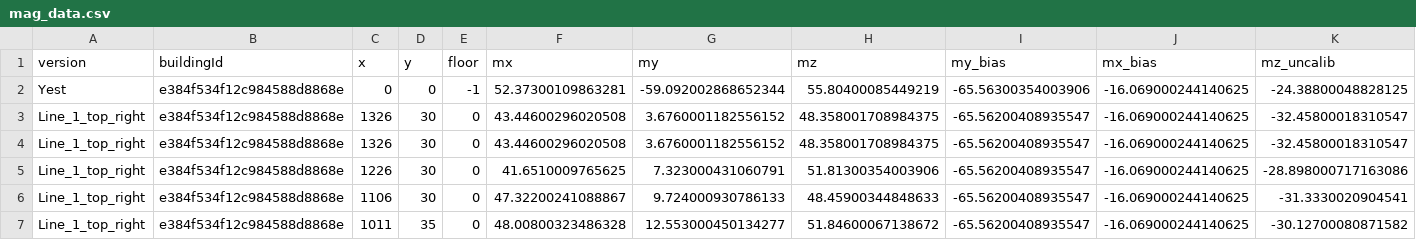
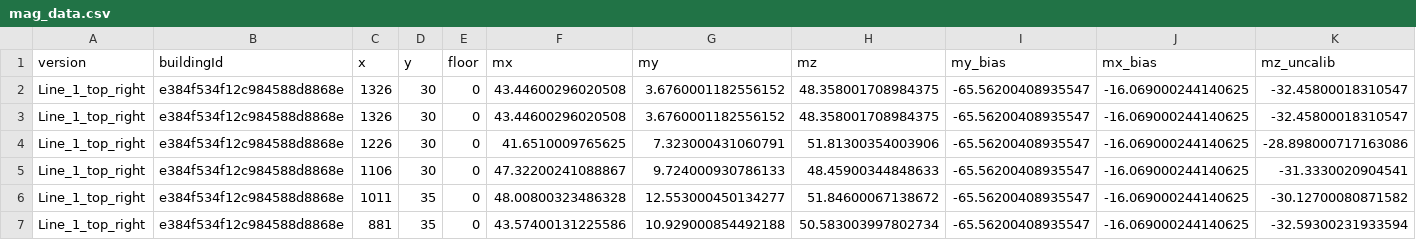
Before and after one commit to cohenyuval315/InDoorNavigation, a CSV file: backend/src/processing/mag_data.csv, drawn as a sheet; only a part is shown; the shorter side is filled out with more unchanged rows; rows hold the shown columns only; the diff names each change by its address in the sheet, - before the commit and + after, or states it on an @@ line.

```diff
--- a/backend/src/processing/mag_data.csv
+++ b/backend/src/processing/mag_data.csv
-row 2: Yest | e384f534f12c984588d8868e | 0 | 0 | -1 | 52.37300109863281 | -59.092002868652344 | 55.80400085449219 | -65.56300354003906 | -16.069000244140625 | -24.38800048828125
```
Also changed, not shown: backend/src/processing/gps_data.csv, 38 other files.
